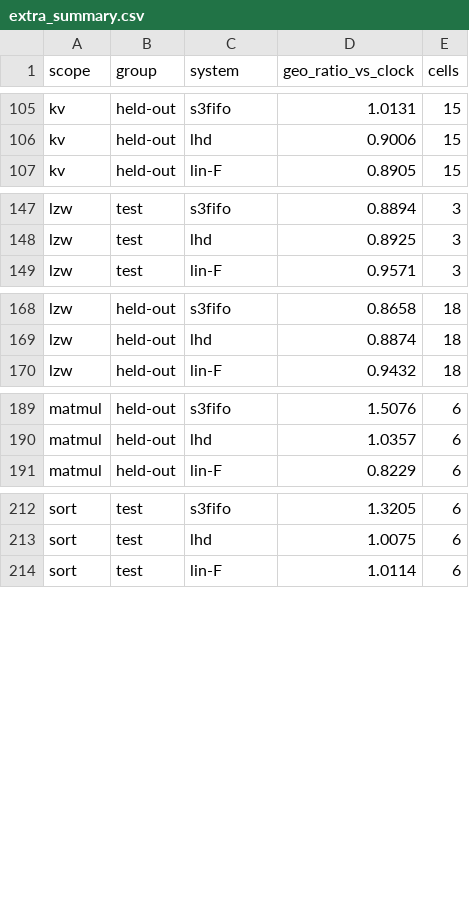
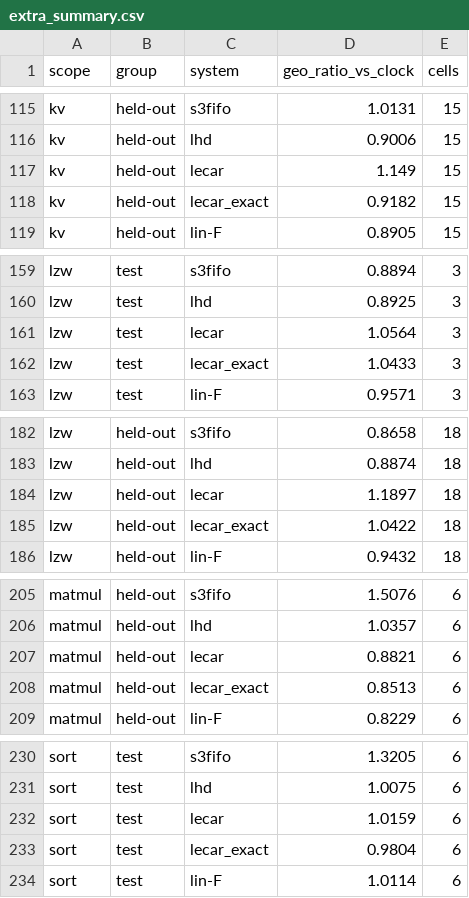
Before and after one commit to AU5TRA/xv6-riscv, a CSV file: report/results2/extra_summary.csv, drawn as a sheet; only a part is shown, gaps mark what is left out; the diff covers the shown part only; the diff names each change by its address in the sheet, - before the commit and + after, or states it on an @@ line.

```diff
--- a/report/results2/extra_summary.csv
+++ b/report/results2/extra_summary.csv
+row 117: kv | held-out | lecar | 1.149 | 15
+row 118: kv | held-out | lecar_exact | 0.9182 | 15
+row 161: lzw | test | lecar | 1.0564 | 3
+row 162: lzw | test | lecar_exact | 1.0433 | 3
+row 184: lzw | held-out | lecar | 1.1897 | 18
+row 185: lzw | held-out | lecar_exact | 1.0422 | 18
+row 207: matmul | held-out | lecar | 0.8821 | 6
+row 208: matmul | held-out | lecar_exact | 0.8513 | 6
+row 232: sort | test | lecar | 1.0159 | 6
+row 233: sort | test | lecar_exact | 0.9804 | 6
```
Also changed, not shown: 18 added rows elsewhere in this file, 15 other files.
